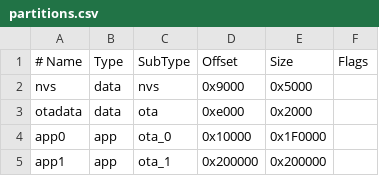
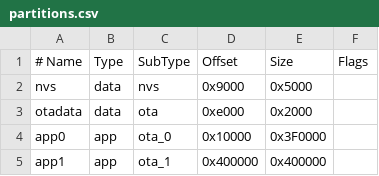
Before and after one commit to akifbayram/mitsubishi-cn105-homekit, a CSV file: partitions.csv, drawn as a sheet.

Commit message:
fix: BLE scanner active scan, H5074 byte offsets, JS function scope
- Switch from passive to active BLE scanning (H5074 sends temp data
  in scan response, only available with active scan)
- Parse both adv data and scan response (adv_data_len + scan_rsp_len)
- Fix Govee V2 decoder byte offsets: temp at mfr[3-4], hum at mfr[5-6],
  battery at mfr[7] (was off by one)
- Fix saveBleAddr/toggleBleFeed JS functions: use window.* assignment
  to match codebase pattern (plain function declarations not visible
  from onclick attributes inside closure)
- Expand partition table for 8MB flash: app0=4032KB, app1=4096KB
  (was 1984KB/2048KB, leaving 4MB unused)
- Remove debug hex dump logging

```diff
--- a/partitions.csv
+++ b/partitions.csv
@@ -3,3 +3,3 @@ nvs,      data, nvs,     0x9000,  0x5000,
 otadata,  data, ota,     0xe000,  0x2000,
-app0,     app,  ota_0,   0x10000, 0x1F0000,
-app1,     app,  ota_1,   0x200000,0x200000,
+app0,     app,  ota_0,   0x10000, 0x3F0000,
+app1,     app,  ota_1,   0x400000,0x400000,
```
Also changed, not shown: 2 other files.
